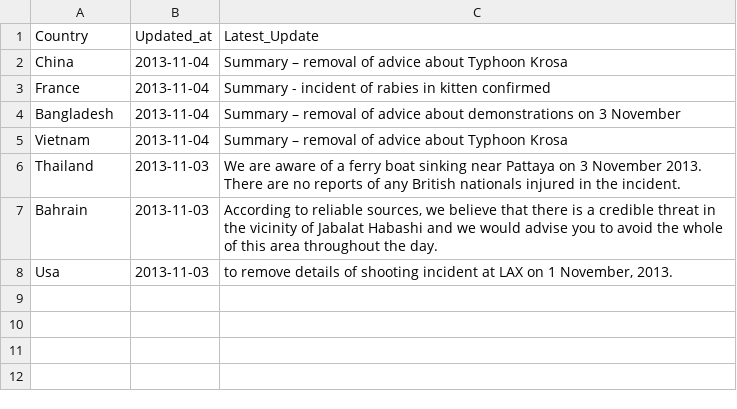
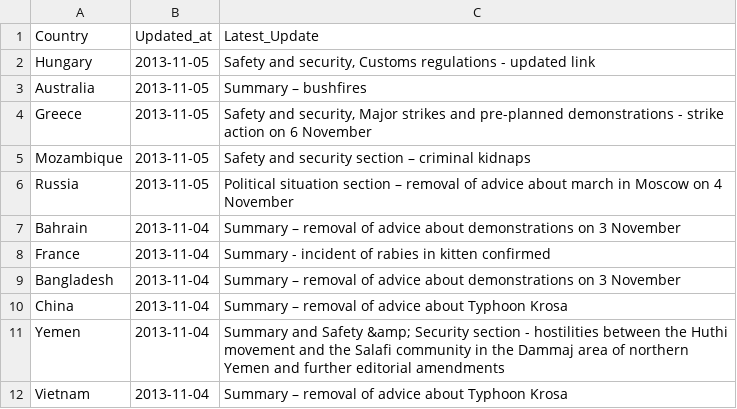
Before and after one commit to DPCollins/FCO2, a CSV file: TopUps.csv, drawn as a sheet.

Commit message:
automated update

```diff
--- a/TopUps.csv
+++ b/TopUps.csv
@@ -1,8 +1,12 @@
 Country,Updated_at,Latest_Update
-China,2013-11-04, Summary – removal of advice about Typhoon Krosa
+Hungary,2013-11-05," Safety and security, Customs regulations - updated link"
+Australia,2013-11-05, Summary – bushfires
+Greece,2013-11-05," Safety and security, Major strikes and pre-planned demonstrations - strike action on 6 November"
+Mozambique,2013-11-05, Safety and security section – criminal kidnaps
+Russia,2013-11-05, Political situation section – removal of advice about march in Moscow on 4 November
+Bahrain,2013-11-04,  Summary – removal of advice about demonstrations on 3 November
 France,2013-11-04, Summary - incident of rabies in kitten confirmed
 Bangladesh,2013-11-04, Summary – removal of advice about demonstrations on 3 November
+China,2013-11-04, Summary – removal of advice about Typhoon Krosa
+Yemen,2013-11-04, Summary and Safety &amp; Security section - hostilities between the Huthi movement and the Salafi community in the Dammaj area of northern Yemen and further editorial amendments
 Vietnam,2013-11-04, Summary – removal of advice about Typhoon Krosa
-Thailand,2013-11-03,  We are aware of a ferry boat sinking near Pattaya on 3 November 2013. There are no reports of any British nationals injured in the incident.
-Bahrain,2013-11-03,"  According to reliable sources, we believe that there is a credible threat in the vicinity of Jabalat Habashi and we would advise you to avoid the whole of this area throughout the day."
-Usa,2013-11-03," to remove details of shooting incident at LAX on 1 November, 2013."
```
